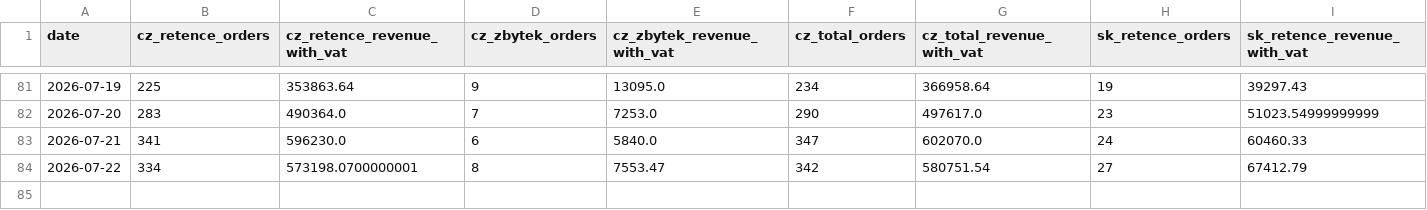
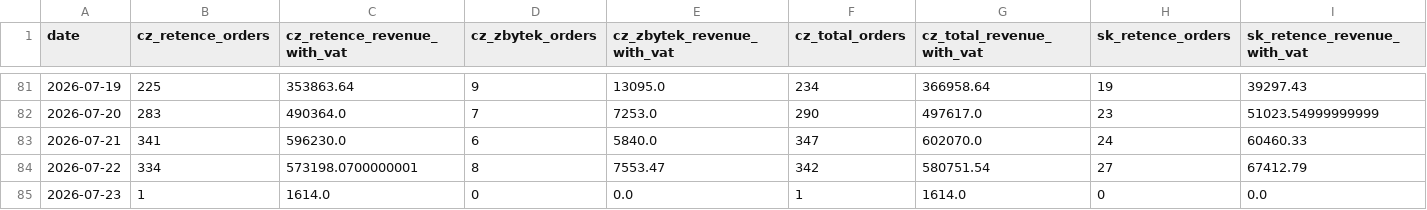
Before and after one commit to rkonfal/tiande-retence-vs-zbytek-report, a CSV file: docs/denni_trzby_retence_vs_zbytek_2025-01-01_plus_cz_sk_bez_pokladen.csv, drawn as a sheet; only a part is shown, gaps mark what is left out; rows hold the shown columns only; the diff names each change by its address in the sheet, - before the commit and + after, or states it on an @@ line.

Commit message:
chore: refresh retence vs zbytek report

```diff
--- a/docs/denni_trzby_retence_vs_zbytek_2025-01-01_plus_cz_sk_bez_pokladen.csv
+++ b/docs/denni_trzby_retence_vs_zbytek_2025-01-01_plus_cz_sk_bez_pokladen.csv
+row 85: 2026-07-23 | 1 | 1614.0 | 0 | 0.0 | 1 | 1614.0 | 0 | 0.0
```
Also changed, not shown: docs/denni_trzby_retence_vs_zbytek_2026-05-01_plus_cz_sk_bez_pokladen.csv, docs/denni_trzby_retence_vs_zbytek_latest.csv, 7 other files.
